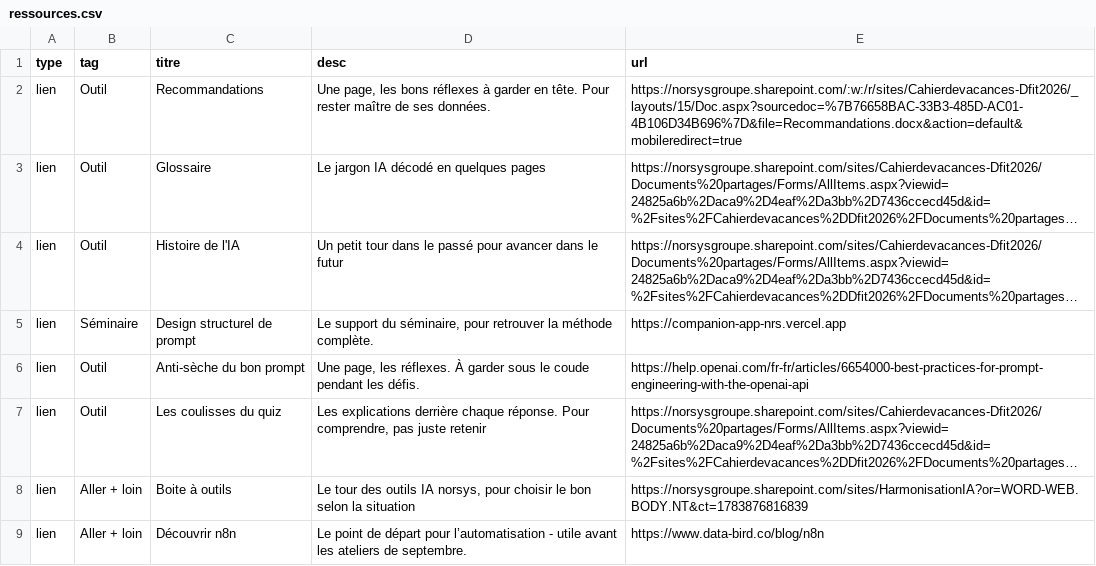
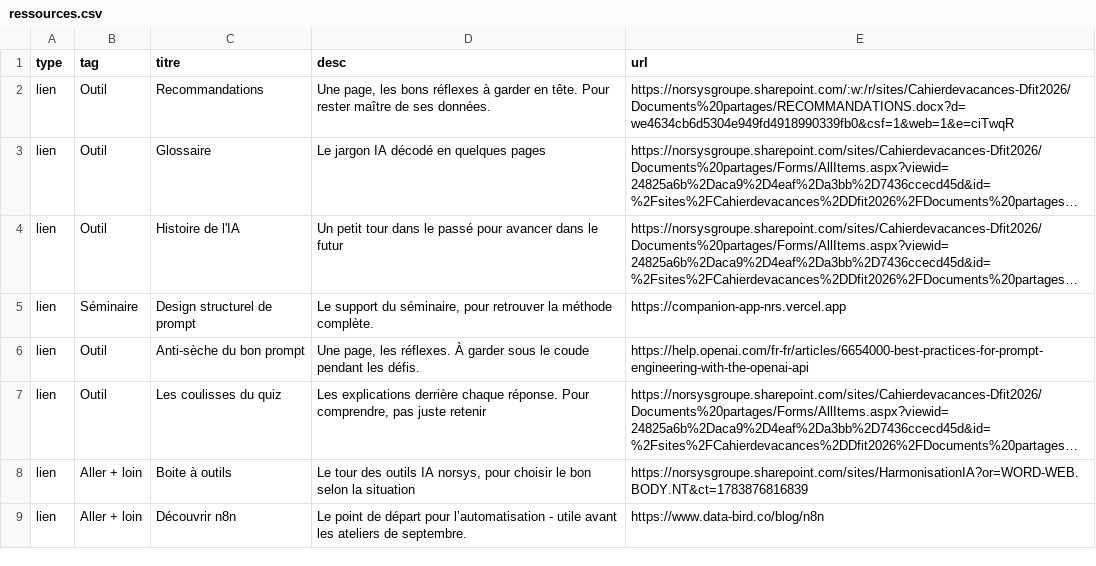
Before and after one commit to zn4qnkvdxr-web/Cahier_Nrs, a CSV file: content/ressources.csv, drawn as a sheet; long unchanged cells end in …; the diff names each change by its address in the sheet, - before the commit and + after, or states it on an @@ line.

Commit message:
update ressources

```diff
--- a/content/ressources.csv
+++ b/content/ressources.csv
-E2 (url): https://norsysgroupe.sharepoint.com/:w:/r/sites/Cahierdevacances-Dfit2026/_layouts/15/Doc.aspx?sourcedoc=%7B76658BAC-33B3-485D-AC01-4B106D34B696%7D&file=Recommandations.docx&action=default&mobileredirect=true
+E2 (url): https://norsysgroupe.sharepoint.com/:w:/r/sites/Cahierdevacances-Dfit2026/Documents%20partages/RECOMMANDATIONS.docx?d=we4634cb6d5304e949fd4918990339fb0&csf=1&web=1&e=ciTwqR
```
